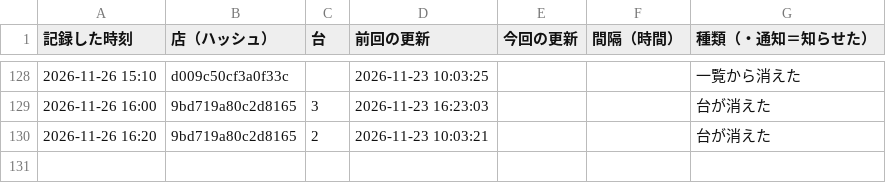
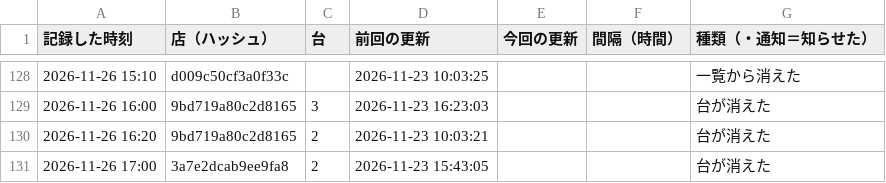
Before and after one commit to kous8770/aikatsu-shop-watch, a CSV file: history.csv, drawn as a sheet; only a part is shown, gaps mark what is left out; the diff names each change by its address in the sheet, - before the commit and + after, or states it on an @@ line.

```diff
--- a/history.csv
+++ b/history.csv
+row 131: 2026-11-26 17:00 | 3a7e2dcab9ee9fa8 | 2 | 2026-11-23 15:43:05 |  |  | 台が消えた
```
Also changed, not shown: status_log.csv, 1 other file.
